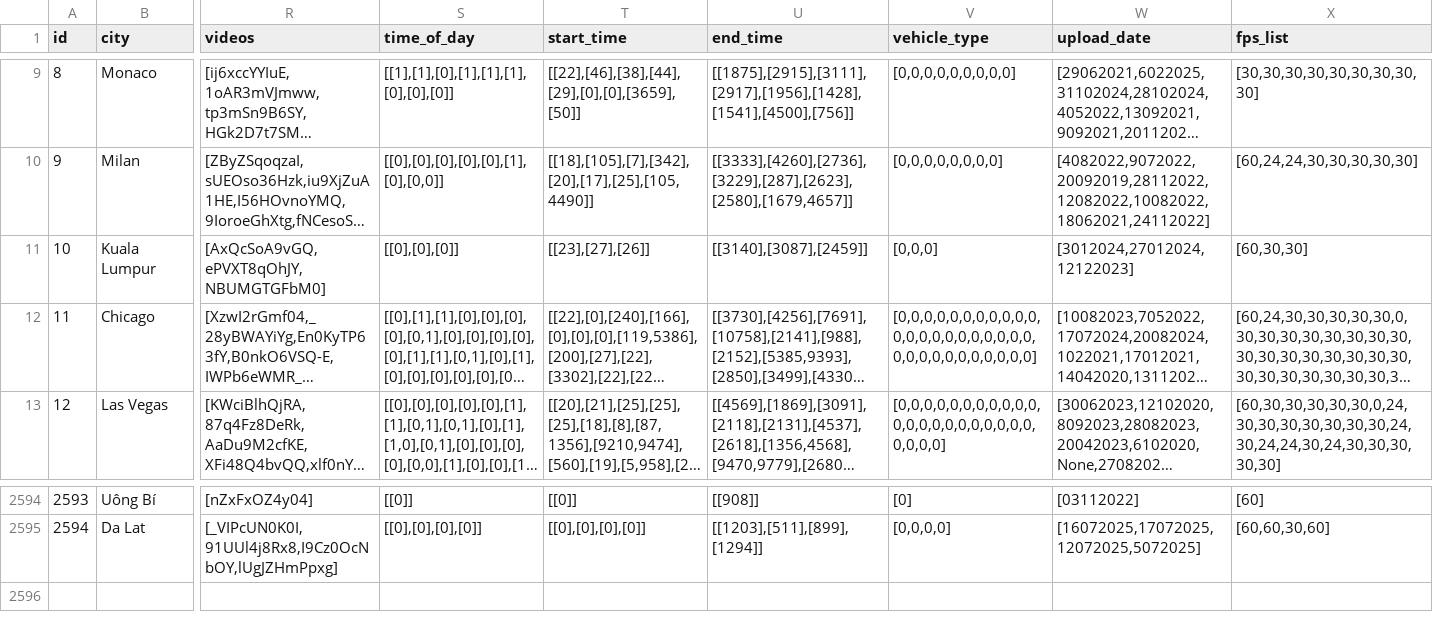
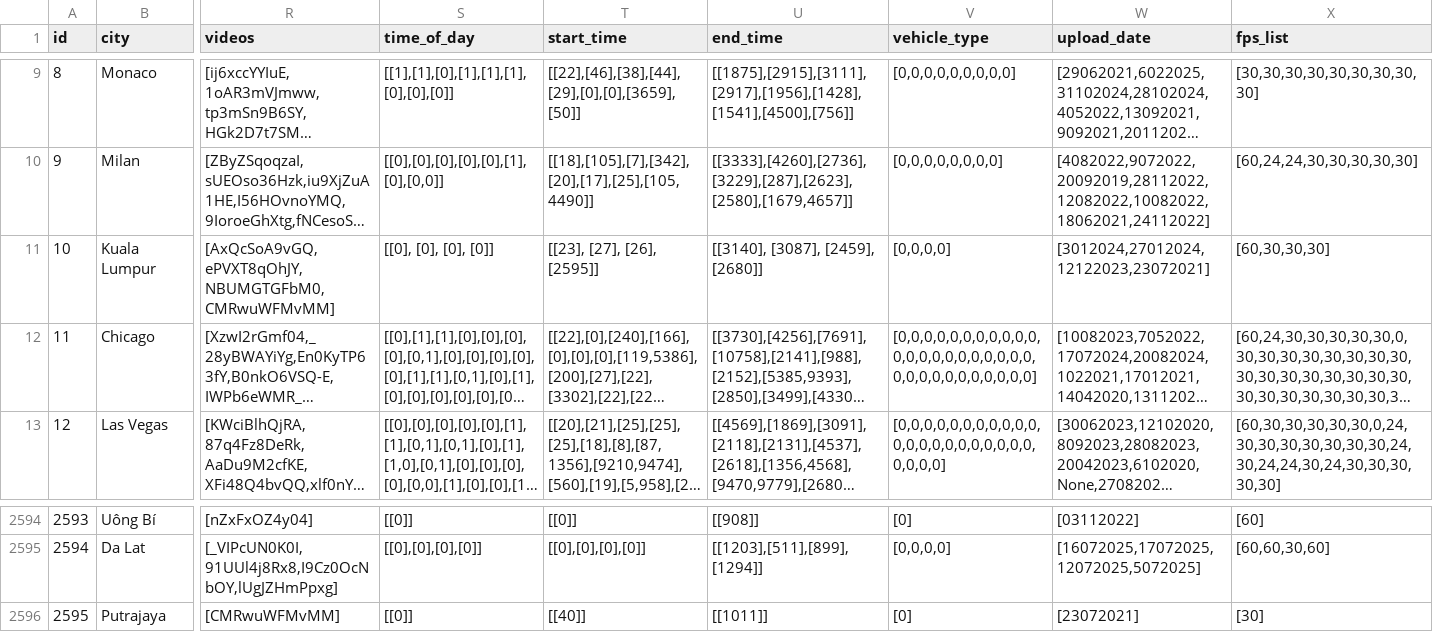
Before and after one commit to Shaadalam9/pedestrians-in-youtube, a CSV file: mapping.csv, drawn as a sheet; only a part is shown, gaps mark what is left out; long unchanged cells end in …; rows hold the shown columns only; the diff covers the shown part only; the diff names each change by its address in the sheet, - before the commit and + after, or states it on an @@ line.

Commit message:
Update mapping.csv

```diff
--- a/mapping.csv
+++ b/mapping.csv
-R11 (videos): [AxQcSoA9vGQ,ePVXT8qOhJY,NBUMGTGFbM0]
+R11 (videos): [AxQcSoA9vGQ,ePVXT8qOhJY,NBUMGTGFbM0,CMRwuWFMvMM]
-S11 (time_of_day): [[0],[0],[0]]
+S11 (time_of_day): [[0], [0], [0], [0]]
-T11 (start_time): [[23],[27],[26]]
+T11 (start_time): [[23], [27], [26], [2595]]
-U11 (end_time): [[3140],[3087],[2459]]
+U11 (end_time): [[3140], [3087], [2459], [2680]]
-V11 (vehicle_type): [0,0,0]
+V11 (vehicle_type): [0,0,0,0]
-W11 (upload_date): [3012024,27012024,12122023]
+W11 (upload_date): [3012024,27012024,12122023,23072021]
-X11 (fps_list): [60,30,30]
+X11 (fps_list): [60,30,30,30]
+row 2596: 2595 | Putrajaya | [CMRwuWFMvMM] | [[0]] | [[40]] | [[1011]] | [0] | [23072021] | [30]
```
Also changed, not shown: 1 edited cell elsewhere in this file.
